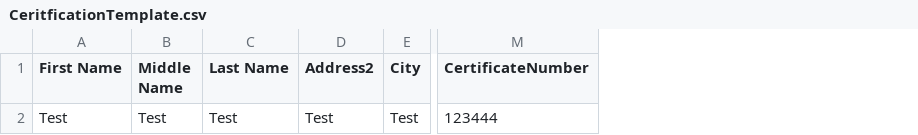
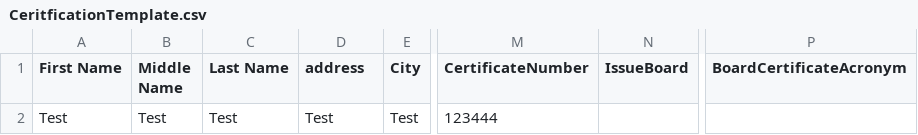
Before and after one commit to Donjay2101/ICRC, a CSV file: IC_RC/Uploads/Certifications/CeritficationTemplate.csv, drawn as a sheet; only a part is shown, gaps mark what is left out; the diff names each change by its address in the sheet, - before the commit and + after, or states it on an @@ line.

Commit message:
uplaod certifications

```diff
--- a/IC_RC/Uploads/Certifications/CeritficationTemplate.csv
+++ b/IC_RC/Uploads/Certifications/CeritficationTemplate.csv
+column N (IssueBoard), empty
+column P (BoardCertificateAcronym), empty
-D1: Address2
+D1: address
```
Also changed, not shown: 33 other files.
